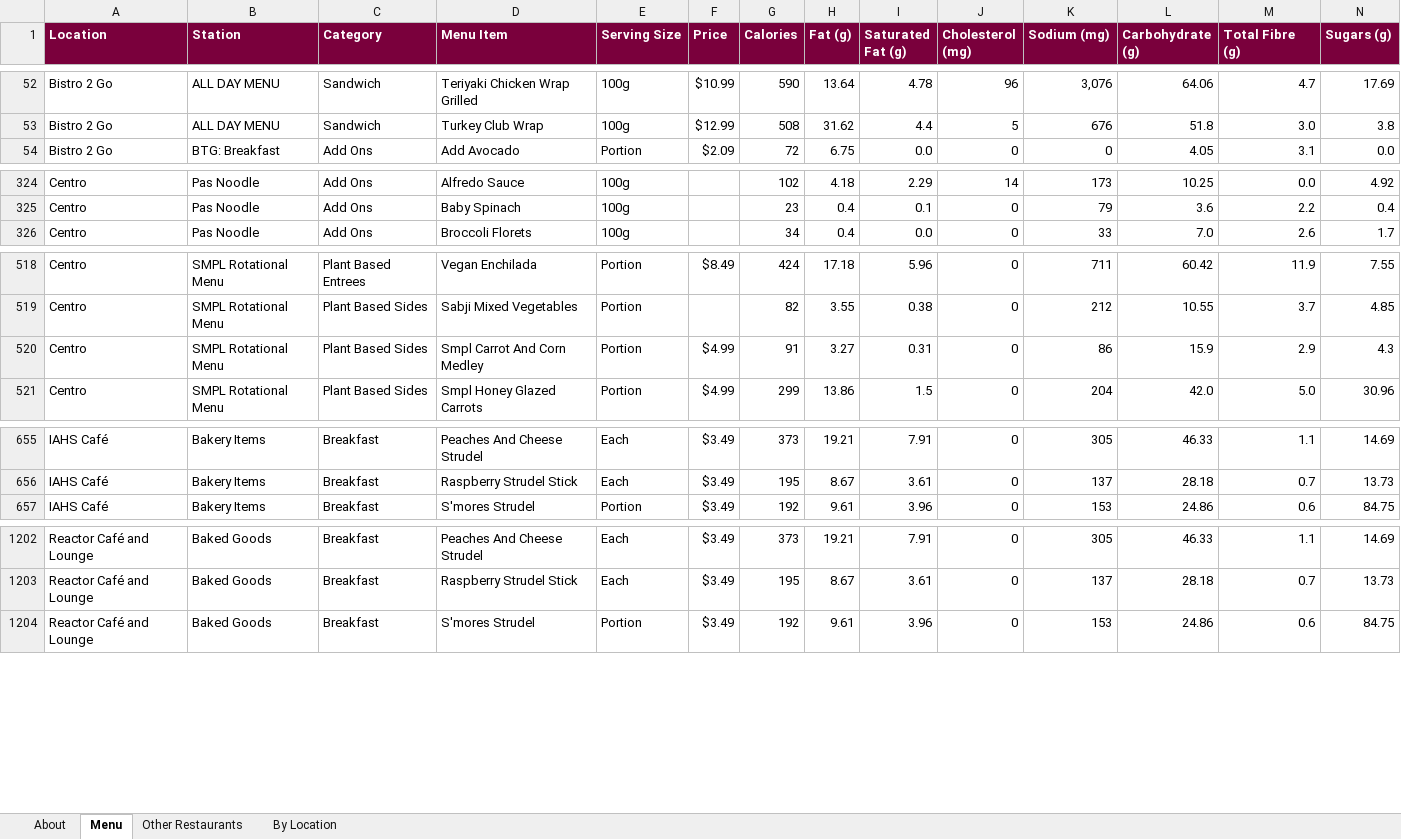
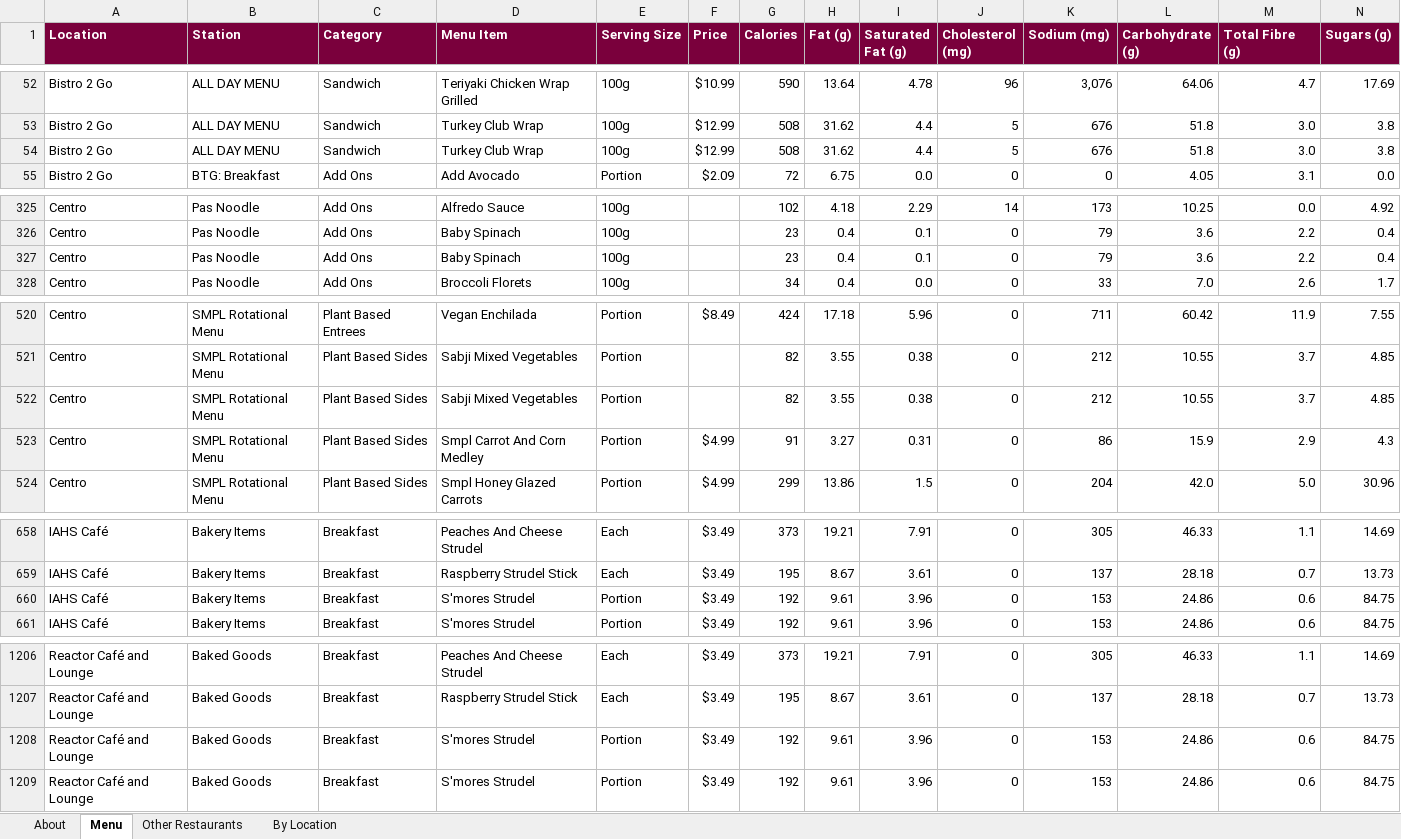
Before and after one commit to estebanmunozgomez99-pixel/mac-macros, an Excel workbook: mcmaster-menu-nutrition.xlsx, sheet Menu, drawn as a sheet; only a part is shown, gaps mark what is left out; values as stored, in another font and other column widths than the file's, no borders; rows hold the shown columns only; the diff names each change by its address in the sheet, - before the commit and + after, or states it on an @@ line.

```diff
--- a/mcmaster-menu-nutrition.xlsx (sheet Menu)
+++ b/mcmaster-menu-nutrition.xlsx (sheet Menu)
+row 54: Bistro 2 Go | ALL DAY MENU | Sandwich | Turkey Club Wrap | 100g | $12.99 | 508 | 31.62 | 4.4 | 5 | 676 | 51.8 | 3.0 | 3.8
+row 327: Centro | Pas Noodle | Add Ons | Baby Spinach | 100g |  | 23 | 0.4 | 0.1 | 0 | 79 | 3.6 | 2.2 | 0.4
+row 522: Centro | SMPL Rotational Menu | Plant Based Sides | Sabji Mixed Vegetables | Portion |  | 82 | 3.55 | 0.38 | 0 | 212 | 10.55 | 3.7 | 4.85
+row 660: IAHS Café | Bakery Items | Breakfast | S'mores Strudel | Portion | $3.49 | 192 | 9.61 | 3.96 | 0 | 153 | 24.86 | 0.6 | 84.75
+row 1208: Reactor Café and Lounge | Baked Goods | Breakfast | S'mores Strudel | Portion | $3.49 | 192 | 9.61 | 3.96 | 0 | 153 | 24.86 | 0.6 | 84.75
```
Also changed, not shown: sheet Other Restaurants, sheet By Location, sheet About, 23 other files.
